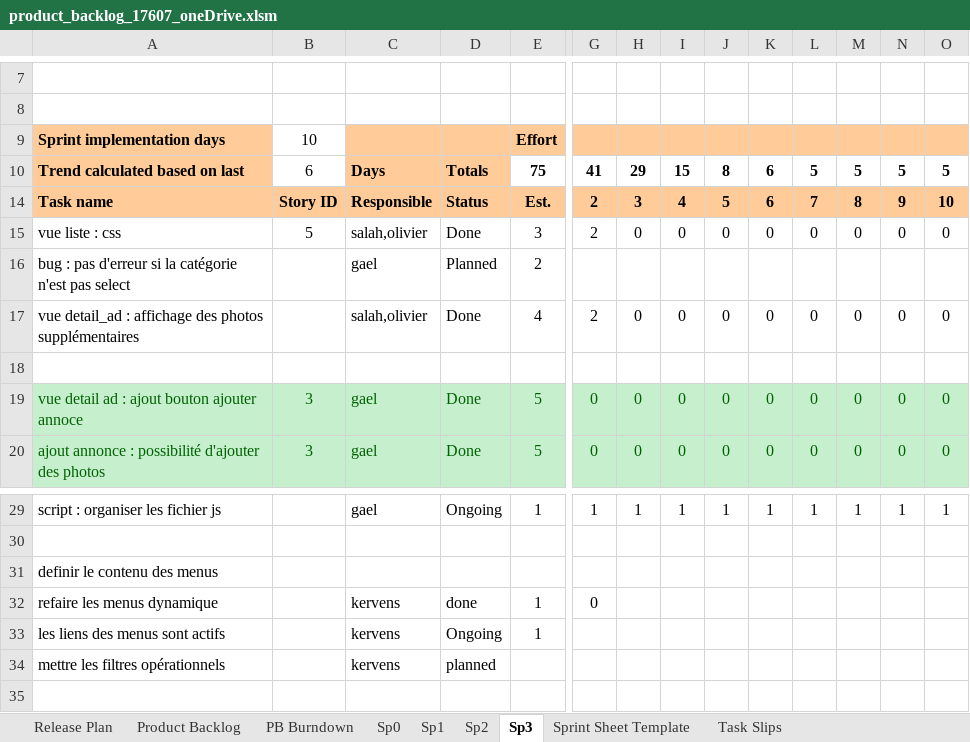
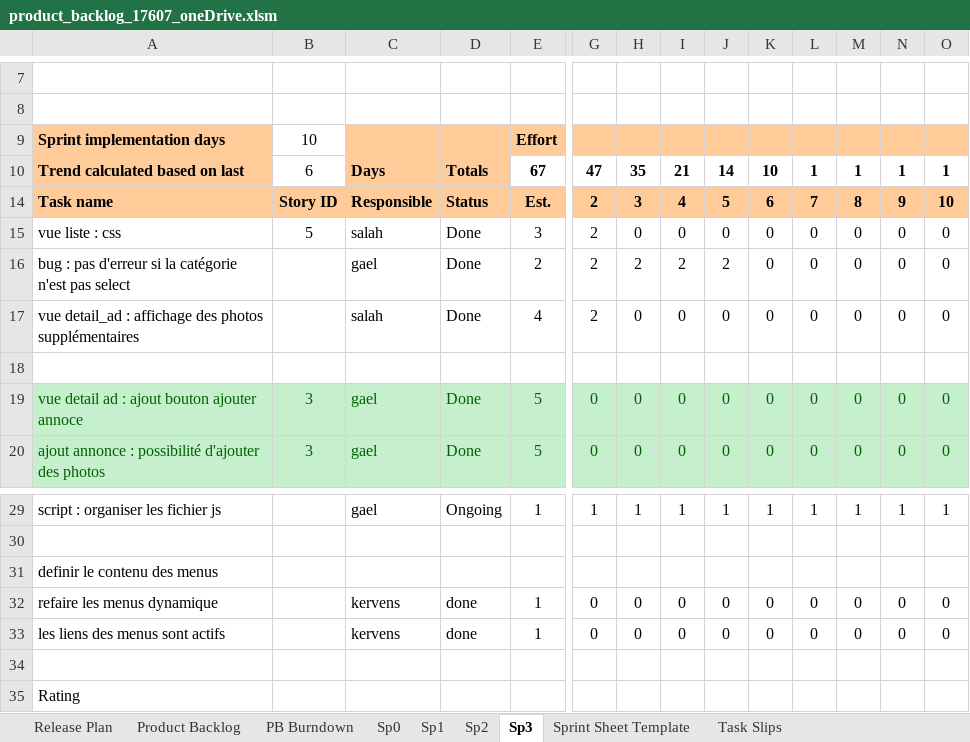
Before and after one commit to Gazowski/projet_picturing, an Excel workbook: fichiers_projet/product_backlog_17607_oneDrive.xlsm, sheet Sp3, drawn as a sheet; only a part is shown, gaps mark what is left out; the shorter side is filled out with more unchanged rows; values as stored, in another font and other column widths than the file's, no borders; charts and pictures and conditional formats not drawn; removed rows and columns are numbered as before the commit, all else as after; rows hold the shown columns only; the diff covers the shown part only; the diff names each change by its address in the sheet, - before the commit and + after, or states it on an @@ line.

```diff
--- a/fichiers_projet/product_backlog_17607_oneDrive.xlsm (sheet Sp3)
+++ b/fichiers_projet/product_backlog_17607_oneDrive.xlsm (sheet Sp3)
-row 10: Trend calculated based on last | 6 | Days | Totals | 75 | 41 | 29 | 15 | 8 | 6 | 5 | 5 | 5 | 5
+row 10: Trend calculated based on last | 6 | Days | Totals | 67 | 47 | 35 | 21 | 14 | 10 | 1 | 1 | 1 | 1
-C15: salah,olivier
+C15: salah
-row 16: bug : pas d'erreur si la catégorie n'est pas select |  | gael | Planned | 2
+row 16: bug : pas d'erreur si la catégorie n'est pas select |  | gael | Done | 2 | 2 | 2 | 2 | 2 | 0 | 0 | 0 | 0 | 0
-C17: salah,olivier
+C17: salah
-H32: (empty)
+H32: 0
-I32: (empty)
+I32: 0
-J32: (empty)
+J32: 0
-K32: (empty)
+K32: 0
-L32: (empty)
+L32: 0
-M32: (empty)
+M32: 0
-N32: (empty)
+N32: 0
-O32: (empty)
+O32: 0
-row 33: les liens des menus sont actifs |  | kervens | Ongoing | 1
-row 34: mettre les filtres opérationnels |  | kervens | planned
+row 33: les liens des menus sont actifs |  | kervens | done | 1 | 0 | 0 | 0 | 0 | 0 | 0 | 0 | 0 | 0
```
Also changed, not shown: 6 added rows, 11 removed rows, 34 edited cells and cell formats elsewhere in this sheet, sheet Product Backlog, hidden cells, charts or pictures.
